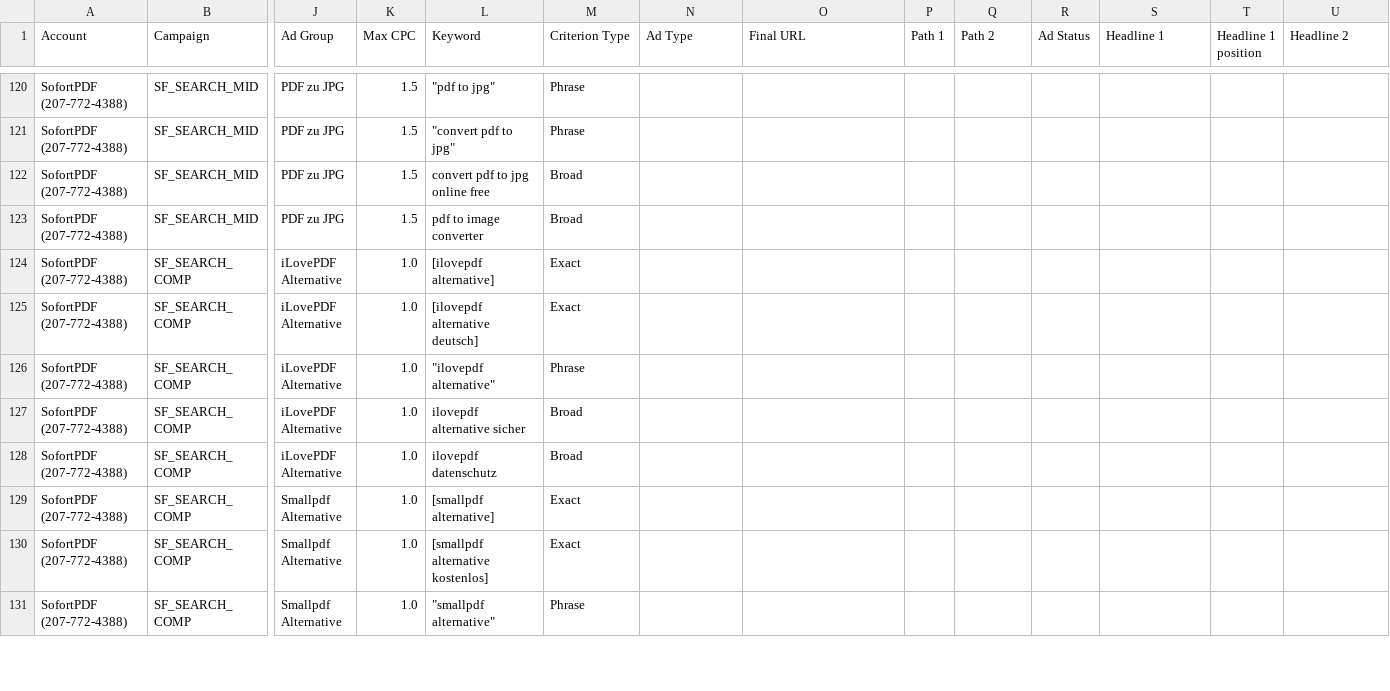
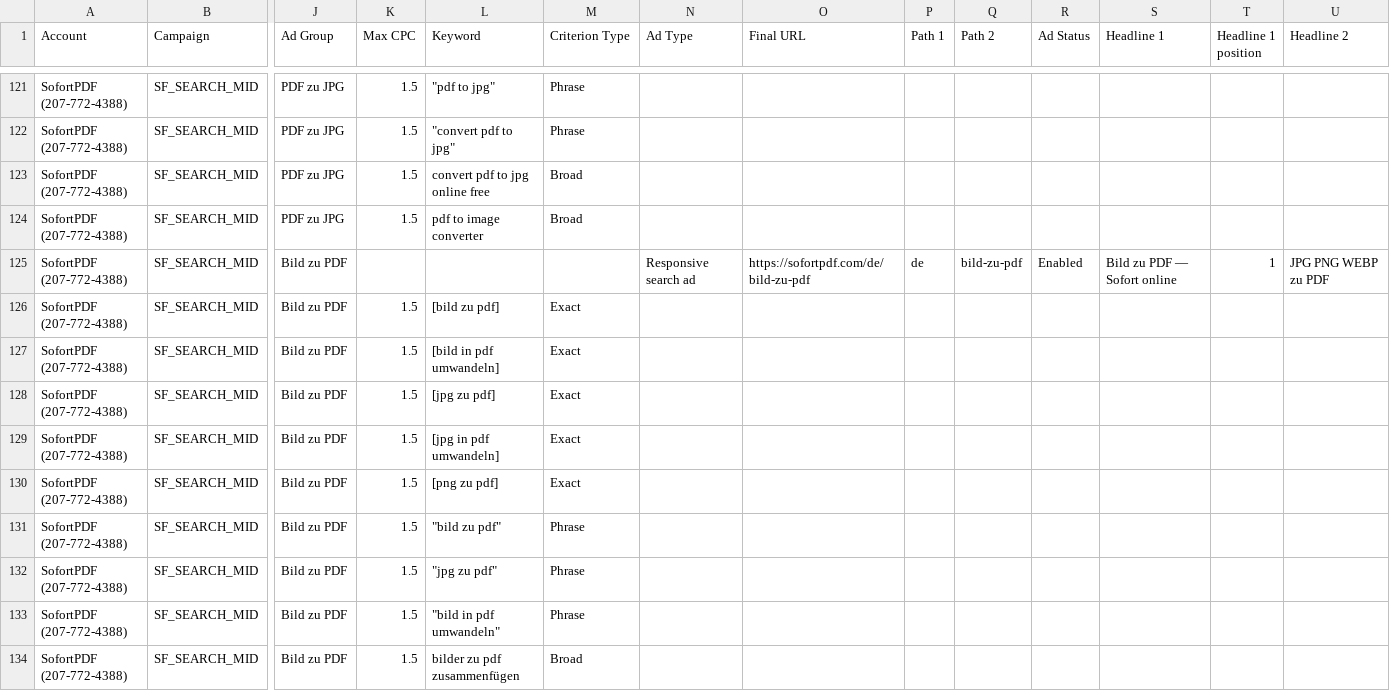
Before and after one commit to Crissavino/sofortpdf, a CSV file: sofortpdf-google-ads-editor-import.csv, drawn as a sheet; only a part is shown, gaps mark what is left out; the shorter side is filled out with more unchanged rows; rows hold the shown columns only; the diff covers the shown part only; the diff names each change by its address in the sheet, - before the commit and + after, or states it on an @@ line.

```diff
--- a/sofortpdf-google-ads-editor-import.csv
+++ b/sofortpdf-google-ads-editor-import.csv
+row 125: SofortPDF (207-772-4388) | SF_SEARCH_MID | Bild zu PDF |  |  |  | Responsive search ad | https://sofortpdf.com/de/bild-zu-pdf | de | bild-zu-pdf | Enabled | Bild zu PDF — Sofort online | 1 | JPG PNG WEBP zu PDF
+row 126: SofortPDF (207-772-4388) | SF_SEARCH_MID | Bild zu PDF | 1.5 | [bild zu pdf] | Exact
+row 127: SofortPDF (207-772-4388) | SF_SEARCH_MID | Bild zu PDF | 1.5 | [bild in pdf umwandeln] | Exact
+row 128: SofortPDF (207-772-4388) | SF_SEARCH_MID | Bild zu PDF | 1.5 | [jpg zu pdf] | Exact
+row 129: SofortPDF (207-772-4388) | SF_SEARCH_MID | Bild zu PDF | 1.5 | [jpg in pdf umwandeln] | Exact
+row 130: SofortPDF (207-772-4388) | SF_SEARCH_MID | Bild zu PDF | 1.5 | [png zu pdf] | Exact
+row 131: SofortPDF (207-772-4388) | SF_SEARCH_MID | Bild zu PDF | 1.5 | "bild zu pdf" | Phrase
+row 132: SofortPDF (207-772-4388) | SF_SEARCH_MID | Bild zu PDF | 1.5 | "jpg zu pdf" | Phrase
+row 133: SofortPDF (207-772-4388) | SF_SEARCH_MID | Bild zu PDF | 1.5 | "bild in pdf umwandeln" | Phrase
+row 134: SofortPDF (207-772-4388) | SF_SEARCH_MID | Bild zu PDF | 1.5 | bilder zu pdf zusammenfügen | Broad
```
Also changed, not shown: 10 added rows elsewhere in this file, 1 other file.
